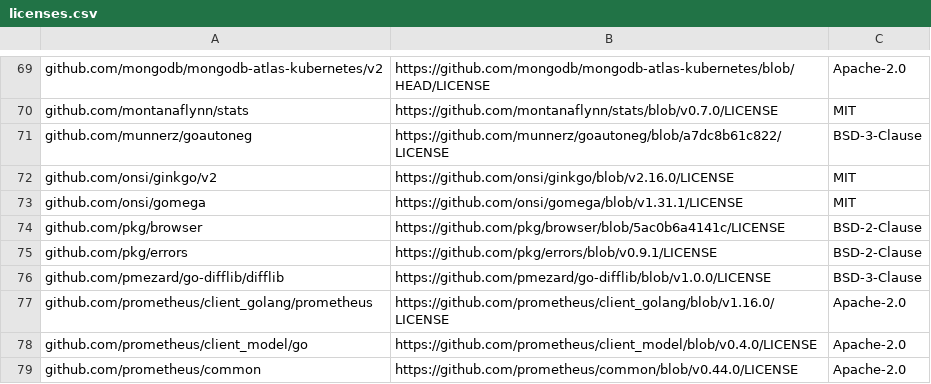
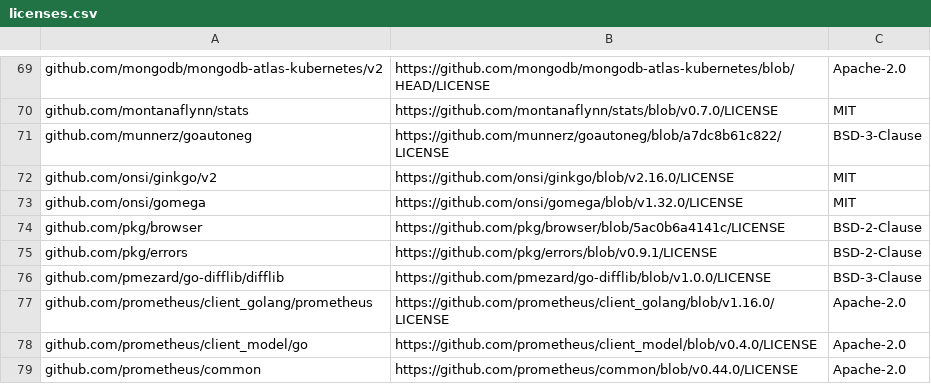
Before and after one commit to mongodb/mongodb-atlas-kubernetes, a CSV file: licenses.csv, drawn as a sheet; only a part is shown, gaps mark what is left out.

Commit message:
Fix licenses after dependabot changes
[dependabot skip]

```diff
--- a/licenses.csv
+++ b/licenses.csv
@@ -72,3 +72,3 @@ github.com/munnerz/goautoneg,https://github.com/munnerz/goautoneg/blob/a7dc8b61c
 github.com/onsi/ginkgo/v2,https://github.com/onsi/ginkgo/blob/v2.16.0/LICENSE,MIT
-github.com/onsi/gomega,https://github.com/onsi/gomega/blob/v1.31.1/LICENSE,MIT
+github.com/onsi/gomega,https://github.com/onsi/gomega/blob/v1.32.0/LICENSE,MIT
 github.com/pkg/browser,https://github.com/pkg/browser/blob/5ac0b6a4141c/LICENSE,BSD-2-Clause
```
Also changed, not shown: 1 other file.
